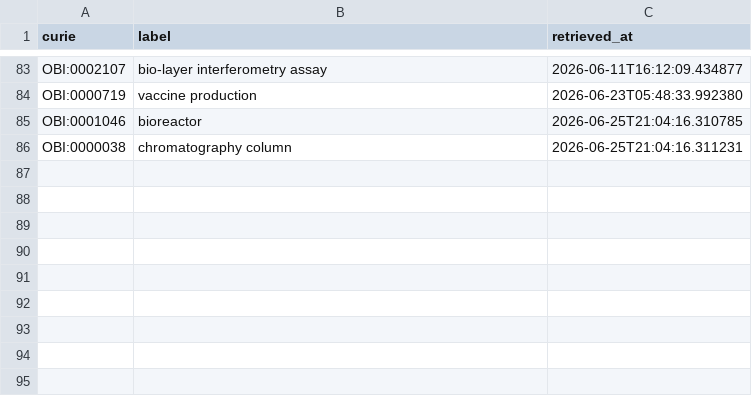
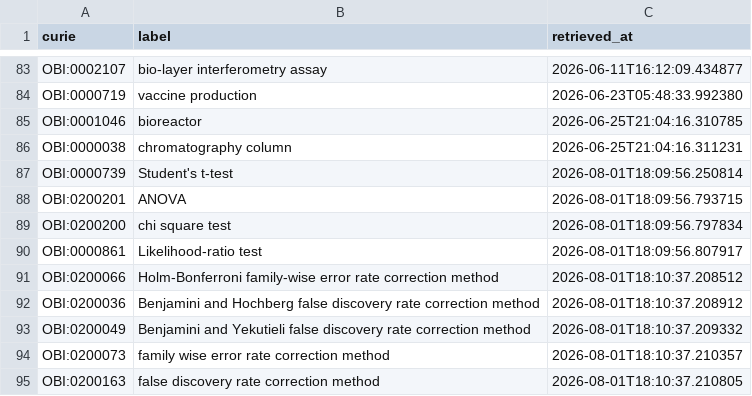
Before and after one commit to linkml/valuesets, a CSV file: cache/obi/terms.csv, drawn as a sheet; only a part is shown, gaps mark what is left out.

```diff
--- a/cache/obi/terms.csv
+++ b/cache/obi/terms.csv
@@ -86 +86,10 @@ OBI:0001046,bioreactor,2026-06-25T21:04:16.310785
 OBI:0000038,chromatography column,2026-06-25T21:04:16.311231
+OBI:0000739,Student's t-test,2026-08-01T18:09:56.250814
+OBI:0200201,ANOVA,2026-08-01T18:09:56.793715
+OBI:0200200,chi square test,2026-08-01T18:09:56.797834
+OBI:0000861,Likelihood-ratio test,2026-08-01T18:09:56.807917
+OBI:0200066,Holm-Bonferroni family-wise error rate correction method,2026-08-01T18:10:37.208512
+OBI:0200036,Benjamini and Hochberg false discovery rate correction method,2026-08-01T18:10:37.208912
+OBI:0200049,Benjamini and Yekutieli false discovery rate correction method,2026-08-01T18:10:37.209332
+OBI:0200073,family wise error rate correction method,2026-08-01T18:10:37.210357
+OBI:0200163,false discovery rate correction method,2026-08-01T18:10:37.210805
```
Also changed, not shown: cache/ncit/terms.csv, cache/pato/terms.csv, 3 other files.
